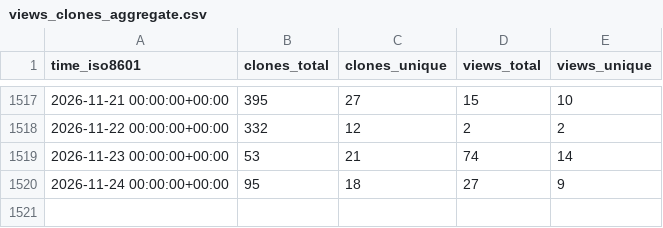
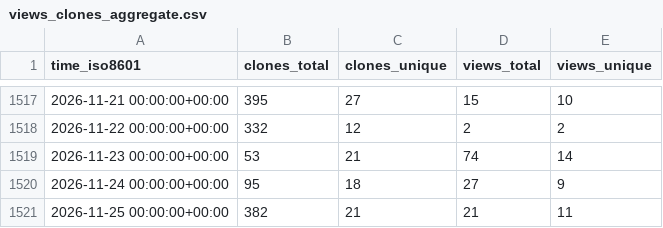
Before and after one commit to dylansdaniels/hnn_tracking_test, a CSV file: jonescompneurolab/hnn-core/ghrs-data/views_clones_aggregate.csv, drawn as a sheet; only a part is shown, gaps mark what is left out.

```diff
--- a/jonescompneurolab/hnn-core/ghrs-data/views_clones_aggregate.csv
+++ b/jonescompneurolab/hnn-core/ghrs-data/views_clones_aggregate.csv
@@ -1520 +1520,2 @@ time_iso8601,clones_total,clones_unique,views_total,views_unique
 2026-11-24 00:00:00+00:00,95,18,27,9
+2026-11-25 00:00:00+00:00,382,21,21,11
```
Also changed, not shown: 1 other file.
